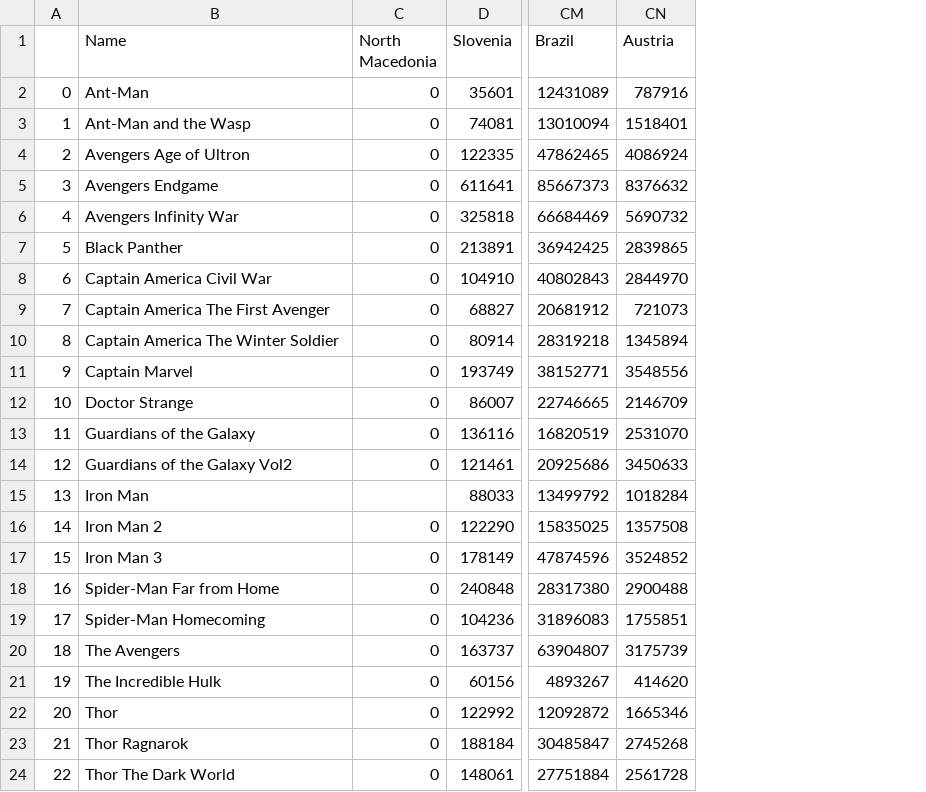
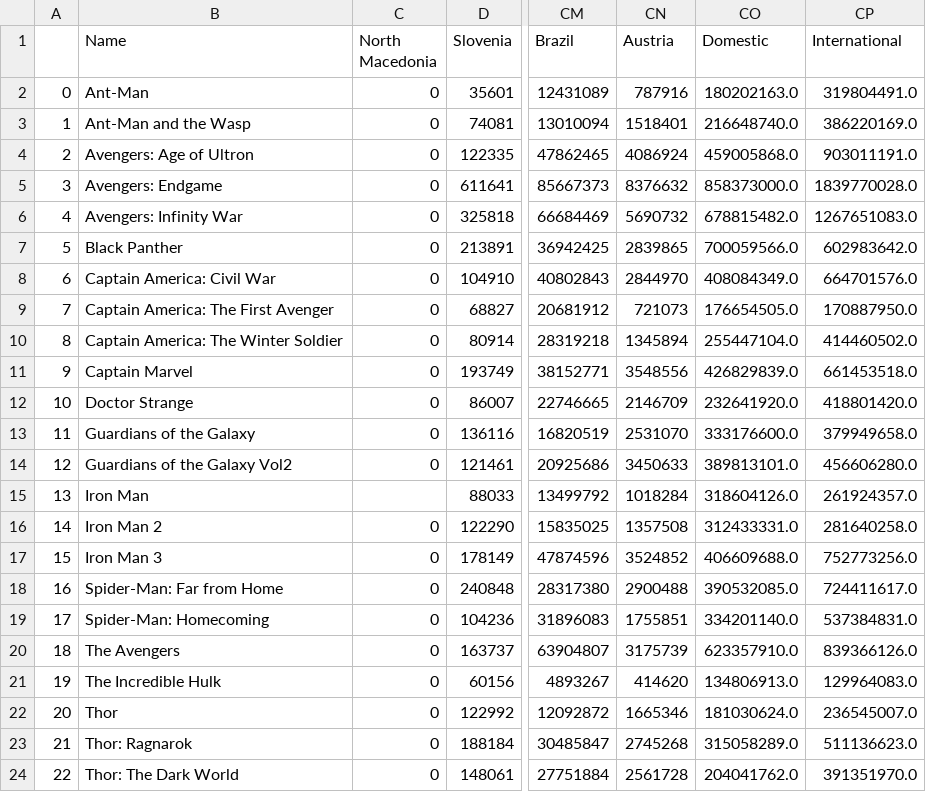
Before and after one commit to patsukhum/Marvel, a CSV file: data/clean/map-data-all.csv, drawn as a sheet; only a part is shown, gaps mark what is left out; the diff names each change by its address in the sheet, - before the commit and + after, or states it on an @@ line.

```diff
--- a/data/clean/map-data-all.csv
+++ b/data/clean/map-data-all.csv
+column CO (Domestic), rows 2-24: 180202163.0 | 216648740.0 | 459005868.0 | 858373000.0 | 678815482.0 | 700059566.0 | 408084349.0 | 176654505.0 | 255447104.0 | 426829839.0 | 232641920.0 | 333176600.0 | 389813101.0 | 318604126.0 | 312433331.0 | 406609688.0 | 390532085.0 | 334201140.0 | 623357910.0 | 134806913.0 | 181030624.0 | 315058289.0 | 204041762.0
+column CP (International), rows 2-24: 319804491.0 | 386220169.0 | 903011191.0 | 1839770028.0 | 1267651083.0 | 602983642.0 | 664701576.0 | 170887950.0 | 414460502.0 | 661453518.0 | 418801420.0 | 379949658.0 | 456606280.0 | 261924357.0 | 281640258.0 | 752773256.0 | 724411617.0 | 537384831.0 | 839366126.0 | 129964083.0 | 236545007.0 | 511136623.0 | 391351970.0
-B4 (Name): Avengers Age of Ultron
+B4 (Name): Avengers: Age of Ultron
-B5 (Name): Avengers Endgame
+B5 (Name): Avengers: Endgame
-B6 (Name): Avengers Infinity War
+B6 (Name): Avengers: Infinity War
-B8 (Name): Captain America Civil War
+B8 (Name): Captain America: Civil War
-B9 (Name): Captain America The First Avenger
+B9 (Name): Captain America: The First Avenger
-B10 (Name): Captain America The Winter Soldier
+B10 (Name): Captain America: The Winter Soldier
-B18 (Name): Spider-Man Far from Home
+B18 (Name): Spider-Man: Far from Home
-B19 (Name): Spider-Man Homecoming
+B19 (Name): Spider-Man: Homecoming
-B23 (Name): Thor Ragnarok
+B23 (Name): Thor: Ragnarok
-B24 (Name): Thor The Dark World
+B24 (Name): Thor: The Dark World
```
Also changed, not shown: data/clean/map-data-aux.csv, 1 other file.
